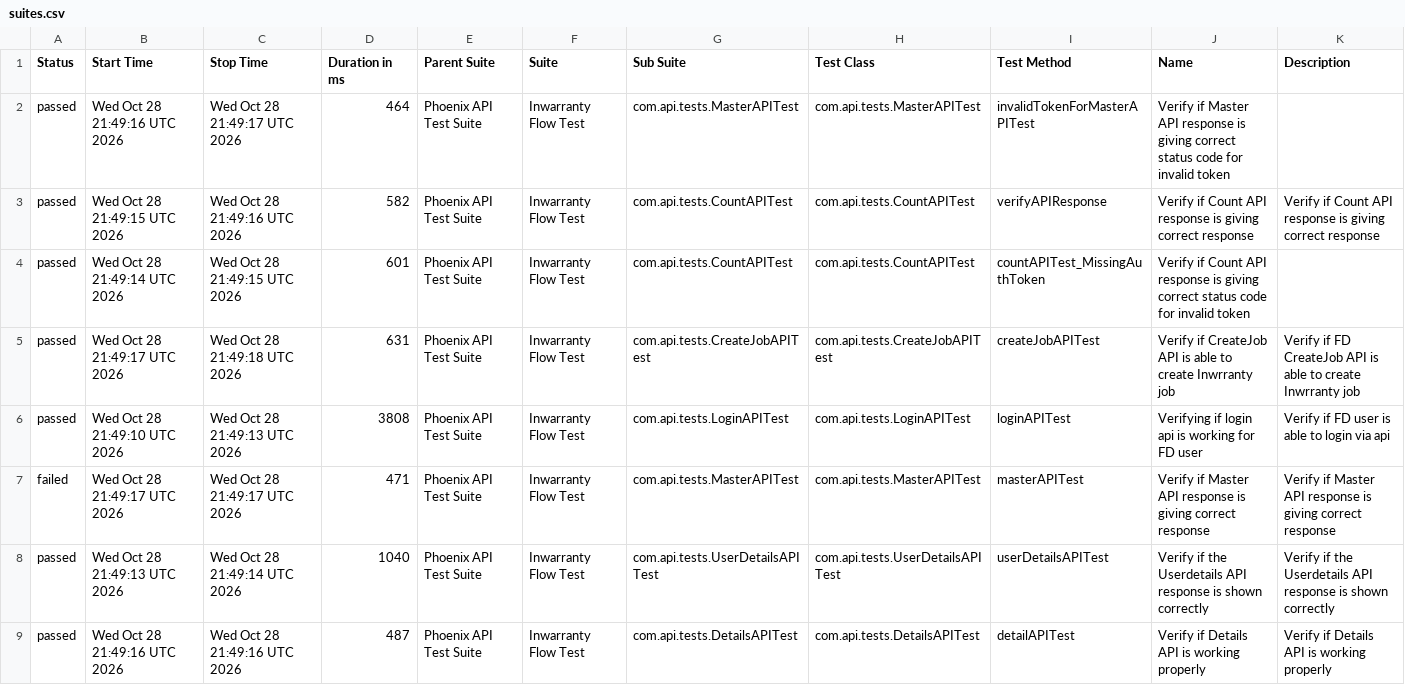
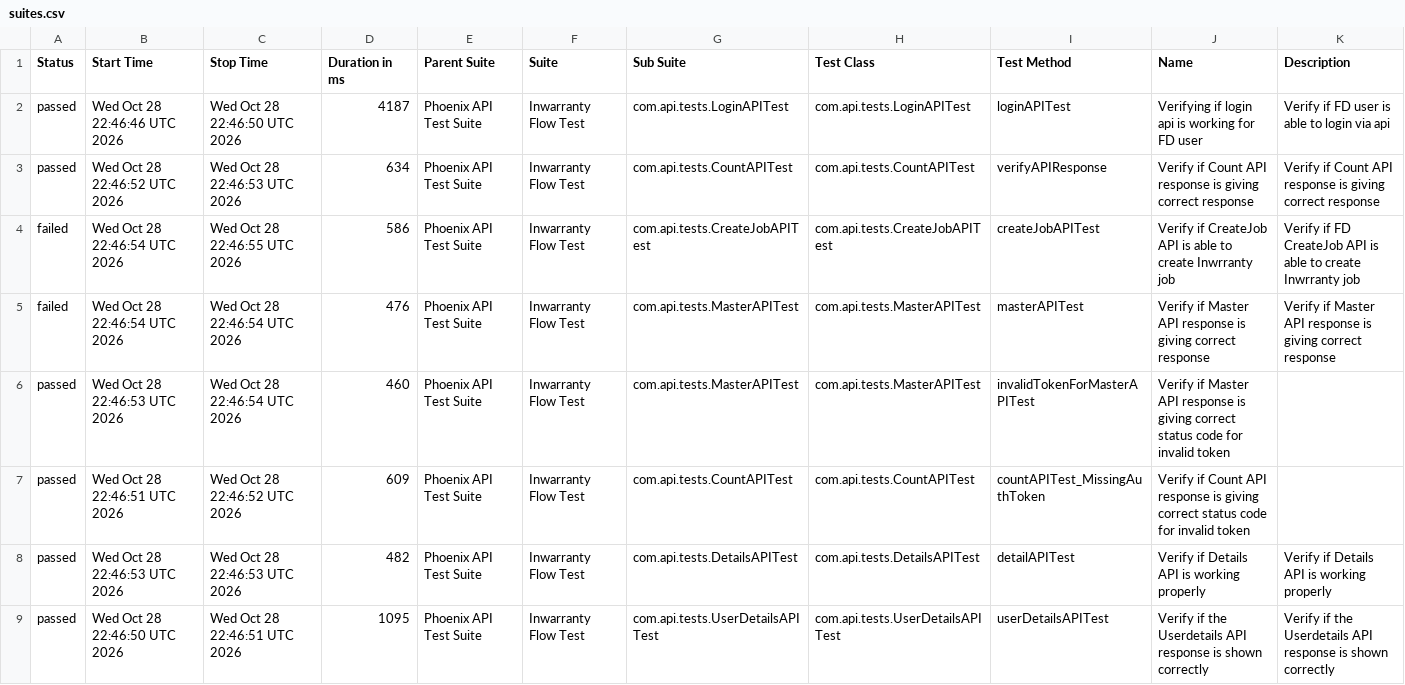
Before and after one commit to rounit/PhoenixTestAutomationFramework, a CSV file: data/suites.csv, drawn as a sheet.

```diff
--- a/data/suites.csv
+++ b/data/suites.csv
@@ -1,9 +1,9 @@
 "Status","Start Time","Stop Time","Duration in ms","Parent Suite","Suite","Sub Suite","Test Class","Test Method","Name","Description"
-"passed","Wed Oct 28 21:49:16 UTC 2026","Wed Oct 28 21:49:17 UTC 2026","464","Phoenix API Test Suite","Inwarranty Flow Test","com.api.tests.MasterAPITest","com.api.tests.MasterAPITest","invalidTokenForMasterAPITest","Verify if Master API response is giving correct status code for invalid token",""
-"passed","Wed Oct 28 21:49:15 UTC 2026","Wed Oct 28 21:49:16 UTC 2026","582","Phoenix API Test Suite","Inwarranty Flow Test","com.api.tests.CountAPITest","com.api.tests.CountAPITest","verifyAPIResponse","Verify if Count API response is giving correct response","Verify if Count API response is giving correct response"
-"passed","Wed Oct 28 21:49:14 UTC 2026","Wed Oct 28 21:49:15 UTC 2026","601","Phoenix API Test Suite","Inwarranty Flow Test","com.api.tests.CountAPITest","com.api.tests.CountAPITest","countAPITest_MissingAuthToken","Verify if Count API response is giving correct status code for invalid token",""
-"passed","Wed Oct 28 21:49:17 UTC 2026","Wed Oct 28 21:49:18 UTC 2026","631","Phoenix API Test Suite","Inwarranty Flow Test","com.api.tests.CreateJobAPITest","com.api.tests.CreateJobAPITest","createJobAPITest","Verify if CreateJob API is able to create Inwrranty job","Verify if FD CreateJob API is able to create Inwrranty job"
-"passed","Wed Oct 28 21:49:10 UTC 2026","Wed Oct 28 21:49:13 UTC 2026","3808","Phoenix API Test Suite","Inwarranty Flow Test","com.api.tests.LoginAPITest","com.api.tests.LoginAPITest","loginAPITest","Verifying if login api is working for FD user","Verify if FD user is able to login via api"
-"failed","Wed Oct 28 21:49:17 UTC 2026","Wed Oct 28 21:49:17 UTC 2026","471","Phoenix API Test Suite","Inwarranty Flow Test","com.api.tests.MasterAPITest","com.api.tests.MasterAPITest","masterAPITest","Verify if Master API response is giving correct response","Verify if Master API response is giving correct response"
-"passed","Wed Oct 28 21:49:13 UTC 2026","Wed Oct 28 21:49:14 UTC 2026","1040","Phoenix API Test Suite","Inwarranty Flow Test","com.api.tests.UserDetailsAPITest","com.api.tests.UserDetailsAPITest","userDetailsAPITest","Verify if the Userdetails API response is shown correctly","Verify if the Userdetails API response is shown correctly"
-"passed","Wed Oct 28 21:49:16 UTC 2026","Wed Oct 28 21:49:16 UTC 2026","487","Phoenix API Test Suite","Inwarranty Flow Test","com.api.tests.DetailsAPITest","com.api.tests.DetailsAPITest","detailAPITest","Verify if Details API is working properly","Verify if Details API is working properly"
+"passed","Wed Oct 28 22:46:46 UTC 2026","Wed Oct 28 22:46:50 UTC 2026","4187","Phoenix API Test Suite","Inwarranty Flow Test","com.api.tests.LoginAPITest","com.api.tests.LoginAPITest","loginAPITest","Verifying if login api is working for FD user","Verify if FD user is able to login via api"
+"passed","Wed Oct 28 22:46:52 UTC 2026","Wed Oct 28 22:46:53 UTC 2026","634","Phoenix API Test Suite","Inwarranty Flow Test","com.api.tests.CountAPITest","com.api.tests.CountAPITest","verifyAPIResponse","Verify if Count API response is giving correct response","Verify if Count API response is giving correct response"
+"failed","Wed Oct 28 22:46:54 UTC 2026","Wed Oct 28 22:46:55 UTC 2026","586","Phoenix API Test Suite","Inwarranty Flow Test","com.api.tests.CreateJobAPITest","com.api.tests.CreateJobAPITest","createJobAPITest","Verify if CreateJob API is able to create Inwrranty job","Verify if FD CreateJob API is able to create Inwrranty job"
+"failed","Wed Oct 28 22:46:54 UTC 2026","Wed Oct 28 22:46:54 UTC 2026","476","Phoenix API Test Suite","Inwarranty Flow Test","com.api.tests.MasterAPITest","com.api.tests.MasterAPITest","masterAPITest","Verify if Master API response is giving correct response","Verify if Master API response is giving correct response"
+"passed","Wed Oct 28 22:46:53 UTC 2026","Wed Oct 28 22:46:54 UTC 2026","460","Phoenix API Test Suite","Inwarranty Flow Test","com.api.tests.MasterAPITest","com.api.tests.MasterAPITest","invalidTokenForMasterAPITest","Verify if Master API response is giving correct status code for invalid token",""
+"passed","Wed Oct 28 22:46:51 UTC 2026","Wed Oct 28 22:46:52 UTC 2026","609","Phoenix API Test Suite","Inwarranty Flow Test","com.api.tests.CountAPITest","com.api.tests.CountAPITest","countAPITest_MissingAuthToken","Verify if Count API response is giving correct status code for invalid token",""
+"passed","Wed Oct 28 22:46:53 UTC 2026","Wed Oct 28 22:46:53 UTC 2026","482","Phoenix API Test Suite","Inwarranty Flow Test","com.api.tests.DetailsAPITest","com.api.tests.DetailsAPITest","detailAPITest","Verify if Details API is working properly","Verify if Details API is working properly"
+"passed","Wed Oct 28 22:46:50 UTC 2026","Wed Oct 28 22:46:51 UTC 2026","1095","Phoenix API Test Suite","Inwarranty Flow Test","com.api.tests.UserDetailsAPITest","com.api.tests.UserDetailsAPITest","userDetailsAPITest","Verify if the Userdetails API response is shown correctly","Verify if the Userdetails API response is shown correctly"
```
Also changed, not shown: data/behaviors.csv, 58 other files.
